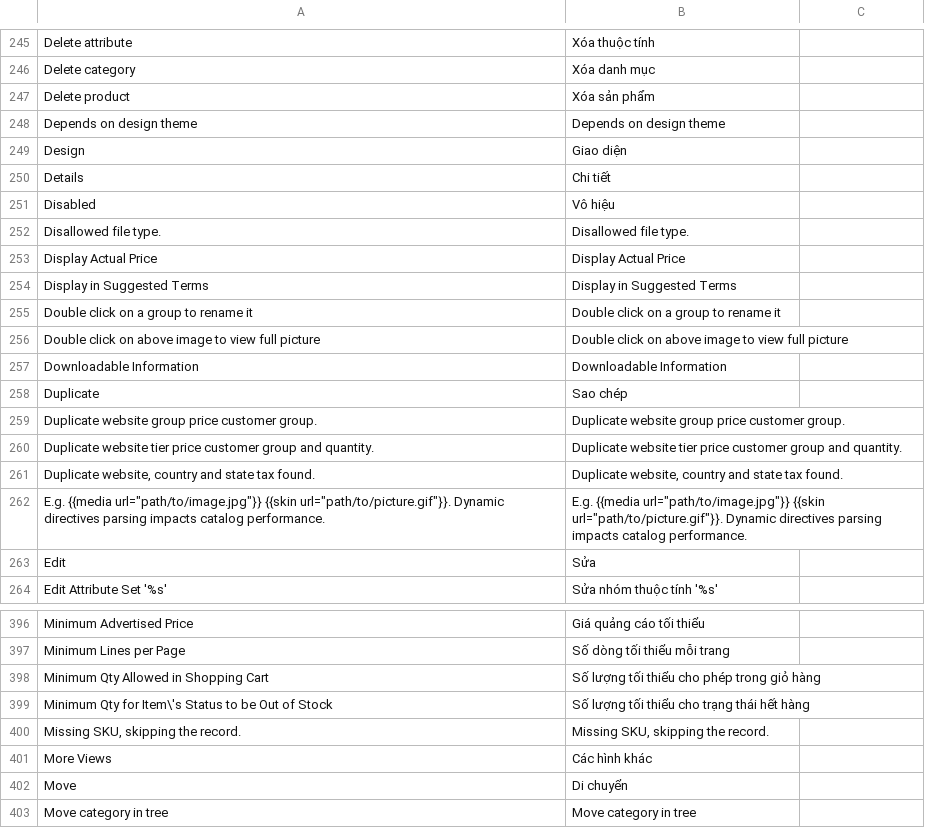
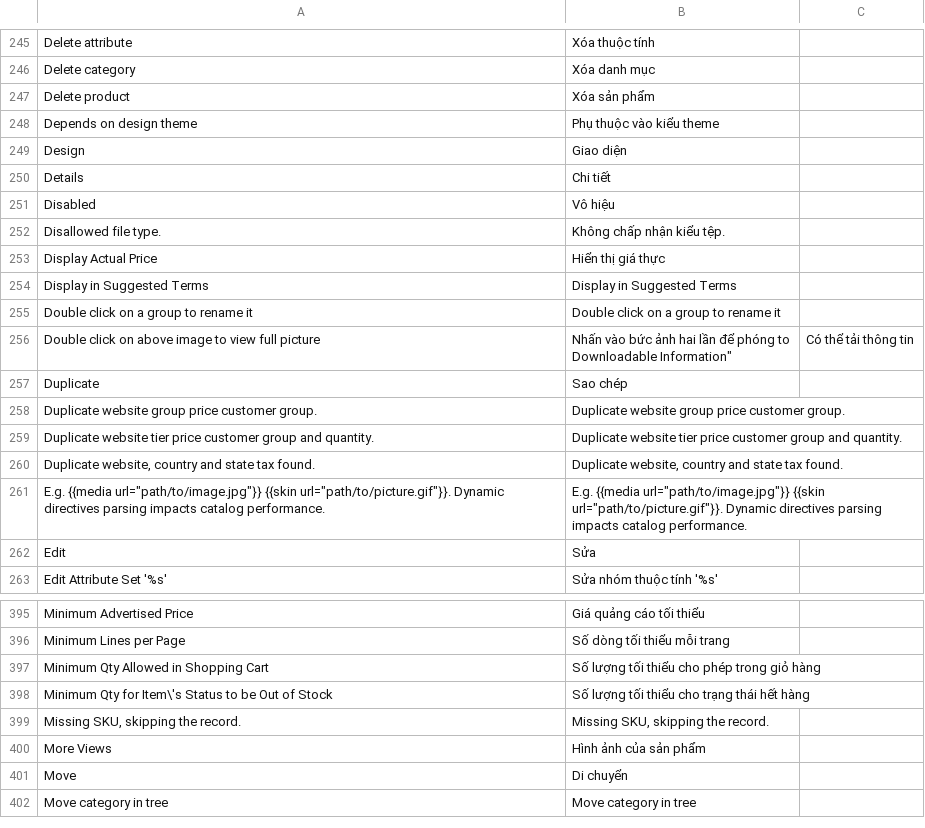
Before and after one commit to vanduc1102/viet-hoa-magento, a CSV file: vi_VN/Mage_Catalog.csv, drawn as a sheet; only a part is shown, gaps mark what is left out.

```diff
--- a/vi_VN/Mage_Catalog.csv
+++ b/vi_VN/Mage_Catalog.csv
@@ -247,3 +247,3 @@
 "Delete product","Xóa sản phẩm"
-"Depends on design theme","Depends on design theme"
+"Depends on design theme","Phụ thuộc vào kiểu theme"
 "Design","Giao diện"
@@ -251,8 +251,8 @@
 "Disabled","Vô hiệu"
-"Disallowed file type.","Disallowed file type."
-"Display Actual Price","Display Actual Price"
+"Disallowed file type.","Không chấp nhận kiểu tệp."
+"Display Actual Price","Hiển thị giá thực"
 "Display in Suggested Terms","Display in Suggested Terms"
 "Double click on a group to rename it","Double click on a group to rename it"
-"Double click on above image to view full picture","Double click on above image to view full picture"
-"Downloadable Information","Downloadable Information"
+"Double click on above image to view full picture","Nhấn vào bức ảnh hai lần để phóng to
+"Downloadable Information","Có thể tải thông tin"
 "Duplicate","Sao chép"
@@ -400,3 +400,3 @@
 "Missing SKU, skipping the record.","Missing SKU, skipping the record."
-"More Views","Các hình khác"
+"More Views","Hình ảnh của sản phẩm"
 "Move","Di chuyển"
```
Also changed, not shown: vi_VN/Mage_Adminhtml.csv, vi_VN/Mage_Customer.csv.
